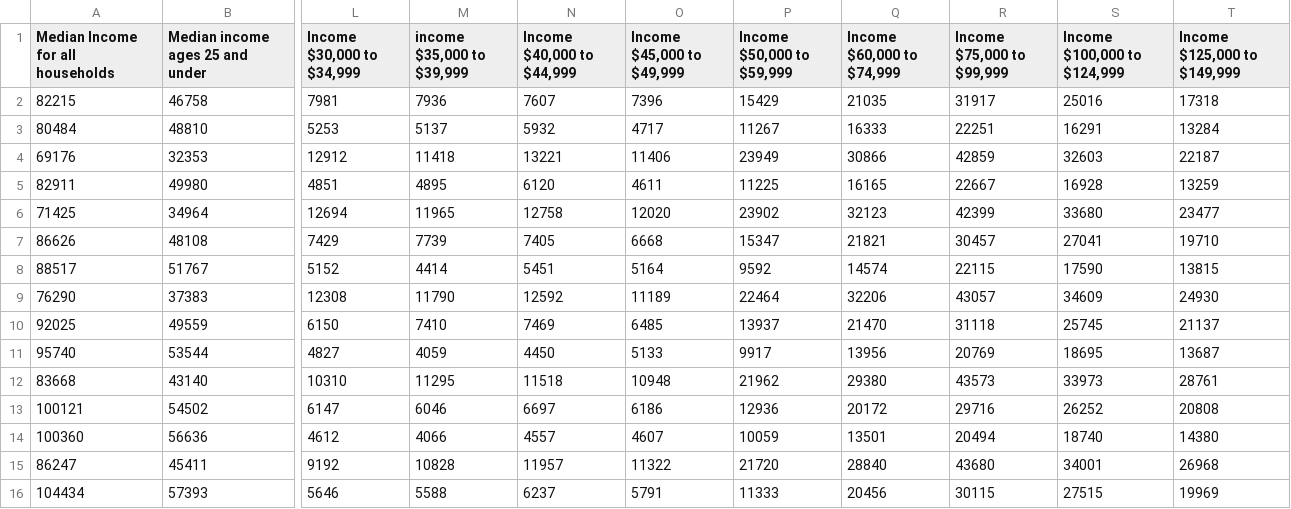
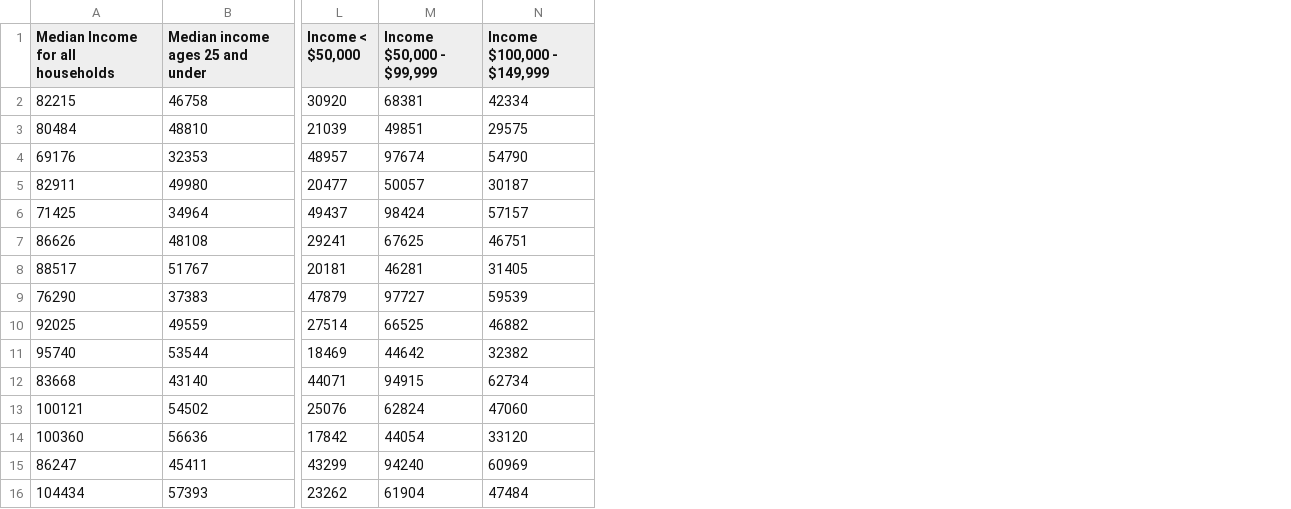
Before and after one commit to Tserrof7/Portland-Housing-Prices-Affordability-Project, a CSV file: Census_Data/output_file/income_data.csv, drawn as a sheet; only a part is shown, gaps mark what is left out; removed rows and columns are numbered as before the commit, all else as after; the diff names each change by its address in the sheet, - before the commit and + after, or states it on an @@ line.

Commit message:
changed code to update columns in income_data_csv

```diff
--- a/Census_Data/output_file/income_data.csv
+++ b/Census_Data/output_file/income_data.csv
-column L (Income $30,000 to $34,999), rows 2-16: 7981 | 5253 | 12912 | 4851 | 12694 | 7429 | 5152 | 12308 | 6150 | 4827 | 10310 | 6147 | 4612 | 9192 | 5646
-column M (income $35,000 to $39,999), rows 2-16: 7936 | 5137 | 11418 | 4895 | 11965 | 7739 | 4414 | 11790 | 7410 | 4059 | 11295 | 6046 | 4066 | 10828 | 5588
-column N (Income $40,000 to $44,999), rows 2-16: 7607 | 5932 | 13221 | 6120 | 12758 | 7405 | 5451 | 12592 | 7469 | 4450 | 11518 | 6697 | 4557 | 11957 | 6237
-column O (Income $45,000 to $49,999), rows 2-16: 7396 | 4717 | 11406 | 4611 | 12020 | 6668 | 5164 | 11189 | 6485 | 5133 | 10948 | 6186 | 4607 | 11322 | 5791
-column P (Income $50,000 to $59,999), rows 2-16: 15429 | 11267 | 23949 | 11225 | 23902 | 15347 | 9592 | 22464 | 13937 | 9917 | 21962 | 12936 | 10059 | 21720 | 11333
-column Q (Income $60,000 to $74,999), rows 2-16: 21035 | 16333 | 30866 | 16165 | 32123 | 21821 | 14574 | 32206 | 21470 | 13956 | 29380 | 20172 | 13501 | 28840 | 20456
-column R (Income $75,000 to $99,999), rows 2-16: 31917 | 22251 | 42859 | 22667 | 42399 | 30457 | 22115 | 43057 | 31118 | 20769 | 43573 | 29716 | 20494 | 43680 | 30115
-column S (Income $100,000 to $124,999), rows 2-16: 25016 | 16291 | 32603 | 16928 | 33680 | 27041 | 17590 | 34609 | 25745 | 18695 | 33973 | 26252 | 18740 | 34001 | 27515
-column T (Income $125,000 to $149,999), rows 2-16: 17318 | 13284 | 22187 | 13259 | 23477 | 19710 | 13815 | 24930 | 21137 | 13687 | 28761 | 20808 | 14380 | 26968 | 19969
+column L (Income < $50,000), rows 2-16: 30920 | 21039 | 48957 | 20477 | 49437 | 29241 | 20181 | 47879 | 27514 | 18469 | 44071 | 25076 | 17842 | 43299 | 23262
+column M (Income $50,000 - $99,999), rows 2-16: 68381 | 49851 | 97674 | 50057 | 98424 | 67625 | 46281 | 97727 | 66525 | 44642 | 94915 | 62824 | 44054 | 94240 | 61904
+column N (Income $100,000 - $149,999), rows 2-16: 42334 | 29575 | 54790 | 30187 | 57157 | 46751 | 31405 | 59539 | 46882 | 32382 | 62734 | 47060 | 33120 | 60969 | 47484
```
Also changed, not shown: 1 other file.
